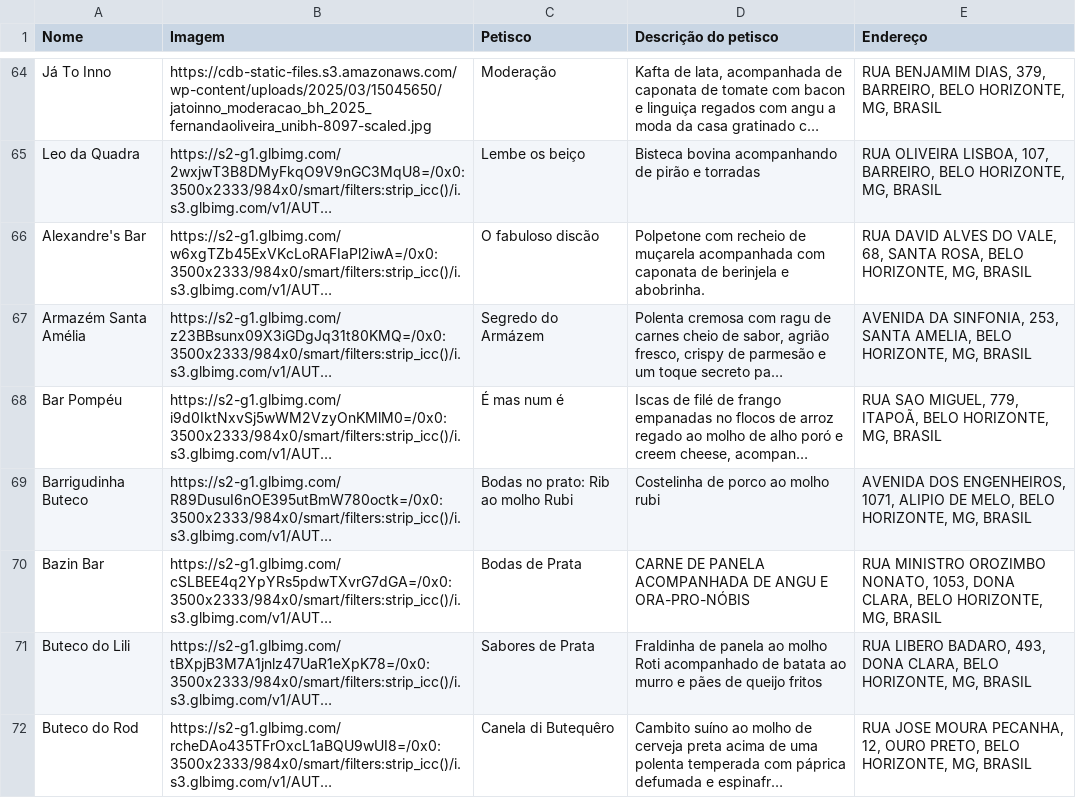
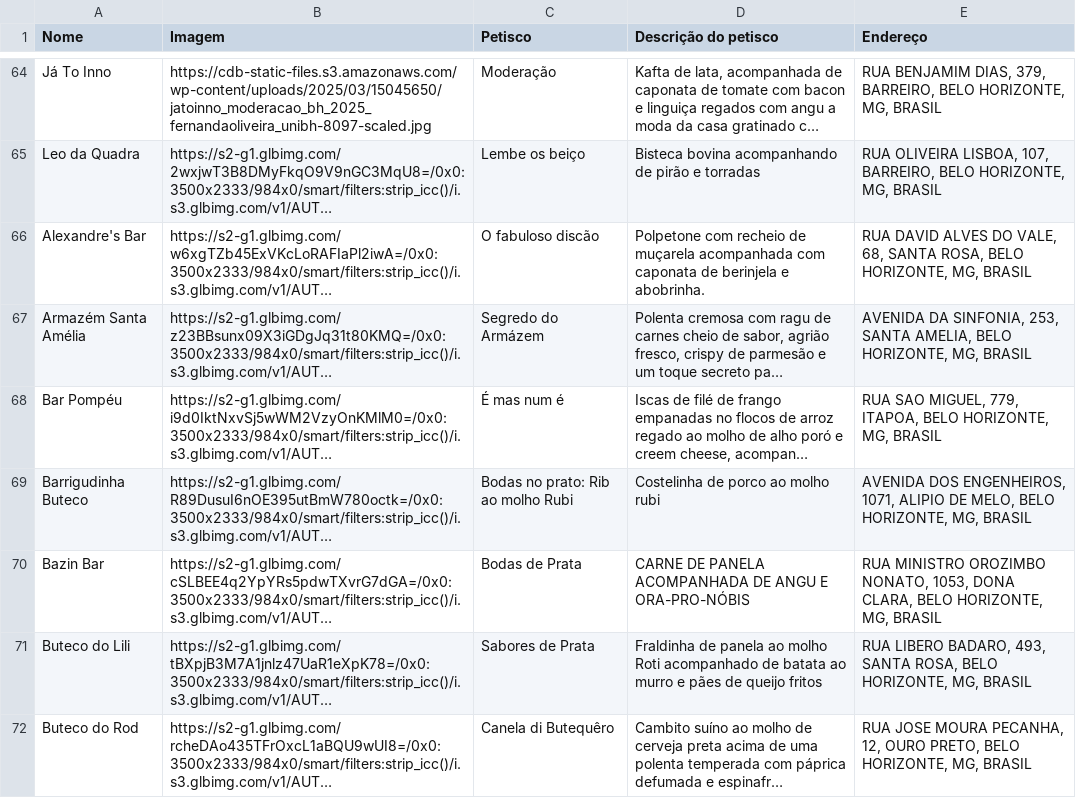
Before and after one commit to GustavoMattosLopes/TP1-ALG2, a CSV file: toy_project/bares_cdb2025.csv, drawn as a sheet; only a part is shown, gaps mark what is left out; long unchanged cells end in …; the diff covers the shown part only; the diff names each change by its address in the sheet, - before the commit and + after, or states it on an @@ line.

```diff
--- a/toy_project/bares_cdb2025.csv
+++ b/toy_project/bares_cdb2025.csv
-E68 (Endereço): …MIGUEL, 779, ITAPOÃ, BELO HORIZONTE,…
+E68 (Endereço): …MIGUEL, 779, ITAPOA, BELO HORIZONTE,…
-E71 (Endereço): …BADARO, 493, DONA CLARA, BELO HORIZONTE,…
+E71 (Endereço): …BADARO, 493, SANTA ROSA, BELO HORIZONTE,…
```
Also changed, not shown: 22 edited cells elsewhere in this file, 4 other files.
